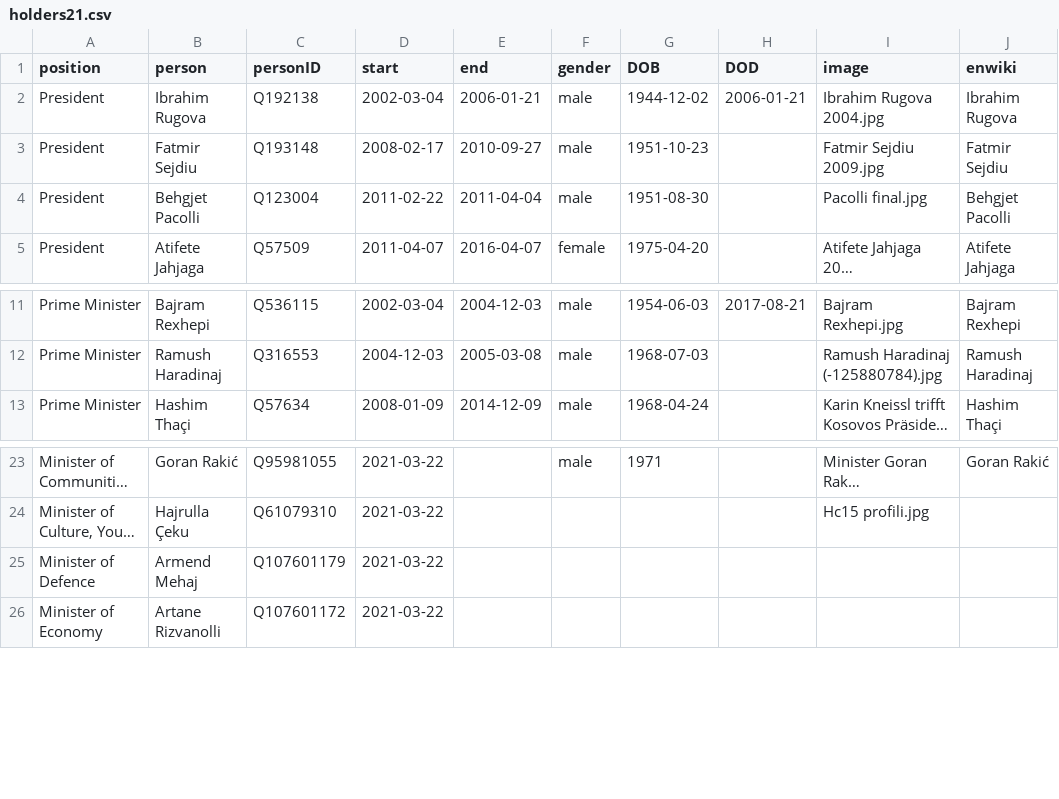
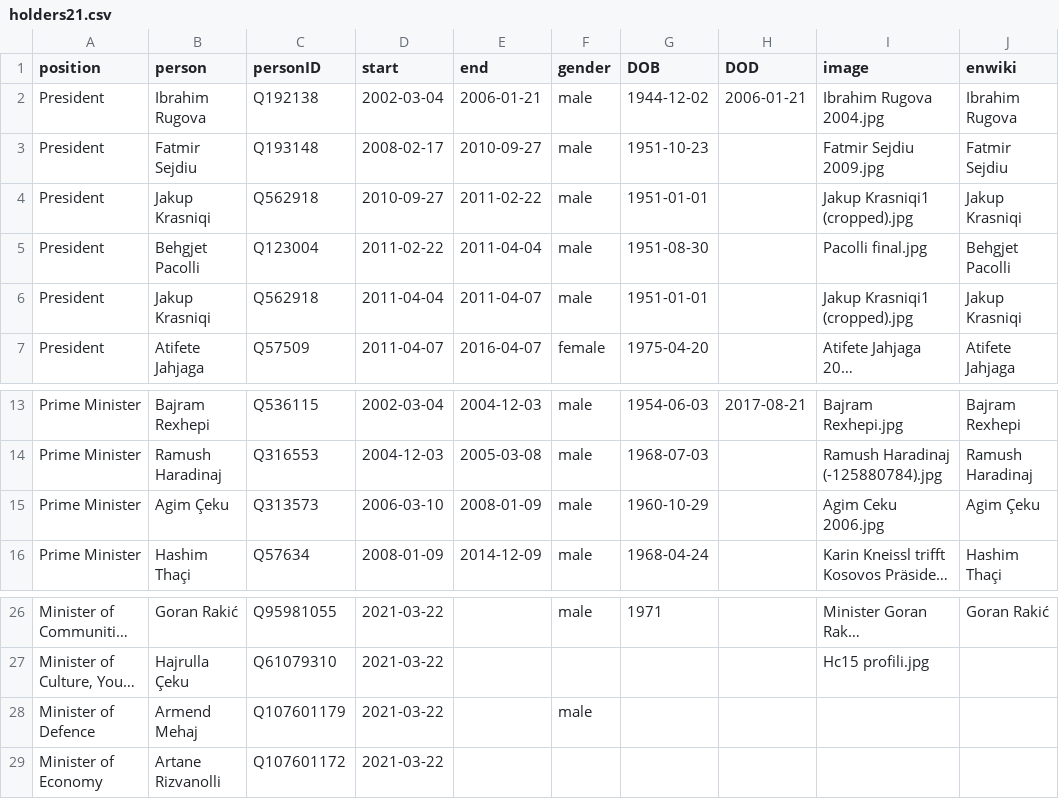
Before and after one commit to every-politician-scrapers/kosovo-cabinet, a CSV file: html/holders21.csv, drawn as a sheet; only a part is shown, gaps mark what is left out; long unchanged cells end in …; addresses are those after the commit; the diff names each change by its address in the sheet, - before the commit and + after, or states it on an @@ line.

```diff
--- a/html/holders21.csv
+++ b/html/holders21.csv
+row 4: President | Jakup Krasniqi | Q562918 | 2010-09-27 | 2011-02-22 | male | 1951-01-01 |  | Jakup Krasniqi1 (cropped).jpg | Jakup Krasniqi
+row 6: President | Jakup Krasniqi | Q562918 | 2011-04-04 | 2011-04-07 | male | 1951-01-01 |  | Jakup Krasniqi1 (cropped).jpg | Jakup Krasniqi
+row 15: Prime Minister | Agim Çeku | Q313573 | 2006-03-10 | 2008-01-09 | male | 1960-10-29 |  | Agim Ceku 2006.jpg | Agim Çeku
-F28 (gender): (empty)
+F28 (gender): male
```
Also changed, not shown: html/current.csv, 1 other file.
